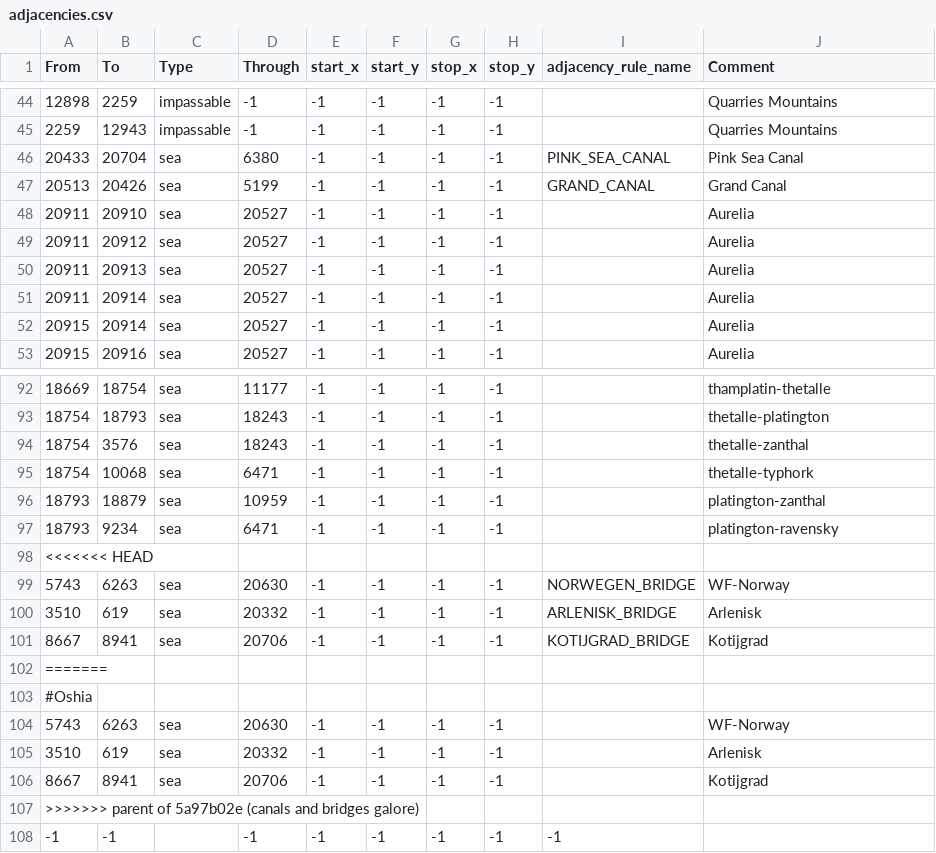
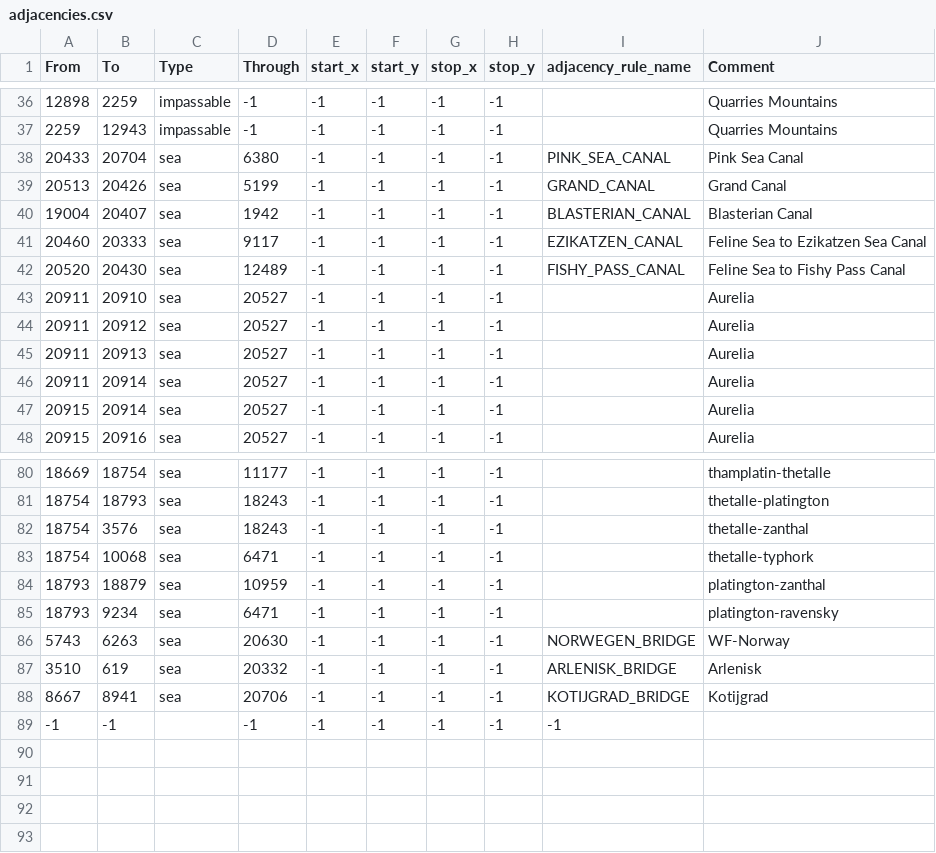
Before and after one commit to Weeny-Pouchkinn/Legacy-of-Kattail, a CSV file: map/adjacencies.csv, drawn as a sheet; only a part is shown, gaps mark what is left out; removed rows and columns are numbered as before the commit, all else as after; the diff covers the shown part only; the diff names each change by its address in the sheet, - before the commit and + after, or states it on an @@ line.

```diff
--- a/map/adjacencies.csv
+++ b/map/adjacencies.csv
+row 40: 19004 | 20407 | sea | 1942 | -1 | -1 | -1 | -1 | BLASTERIAN_CANAL | Blasterian Canal
+row 41: 20460 | 20333 | sea | 9117 | -1 | -1 | -1 | -1 | EZIKATZEN_CANAL | Feline Sea to Ezikatzen Sea Canal
+row 42: 20520 | 20430 | sea | 12489 | -1 | -1 | -1 | -1 | FISHY_PASS_CANAL | Feline Sea to Fishy Pass Canal
-row 98: <<<<<<< HEAD
-row 102: =======
-row 103: #Oshia
-row 104: 5743 | 6263 | sea | 20630 | -1 | -1 | -1 | -1 |  | WF-Norway
-row 105: 3510 | 619 | sea | 20332 | -1 | -1 | -1 | -1 |  | Arlenisk
-row 106: 8667 | 8941 | sea | 20706 | -1 | -1 | -1 | -1 |  | Kotijgrad
-row 107: >>>>>>> parent of 5a97b02e (canals and bridges galore)
```
Also changed, not shown: 15 removed rows and 2 edited cells elsewhere in this file, 4 other files.
